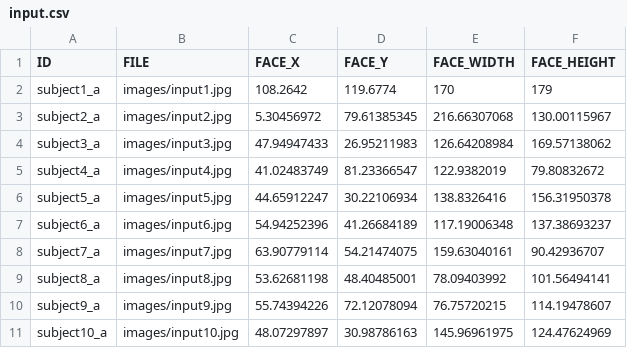
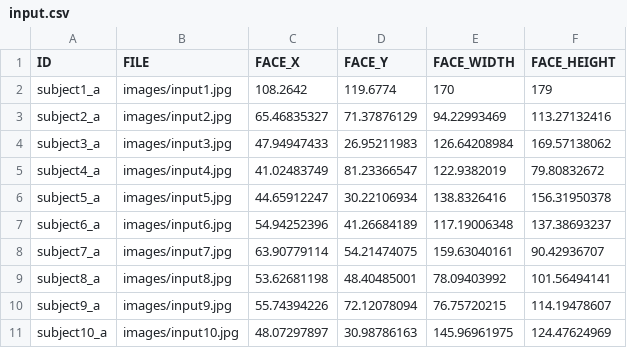
Before and after one commit to fengju514/Face-Pose-Net, a CSV file: input.csv, drawn as a sheet.

Commit message:
updated inputs

```diff
--- a/input.csv
+++ b/input.csv
@@ -2,3 +2,3 @@ ID,FILE,FACE_X,FACE_Y,FACE_WIDTH,FACE_HEIGHT
 subject1_a,images/input1.jpg,108.2642,119.6774,170,179
-subject2_a,images/input2.jpg,5.30456972,79.61385345,216.66307068,130.00115967
+subject2_a,images/input2.jpg,65.46835327,71.37876129,94.22993469,113.27132416
 subject3_a,images/input3.jpg,47.94947433,26.95211983,126.64208984,169.57138062
```
Also changed, not shown: 1 other file.
